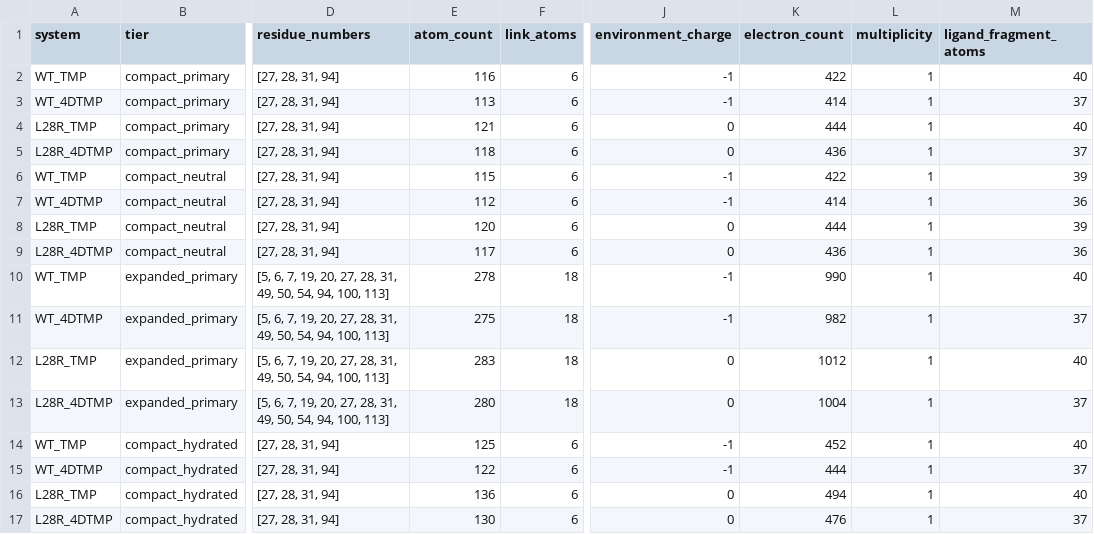
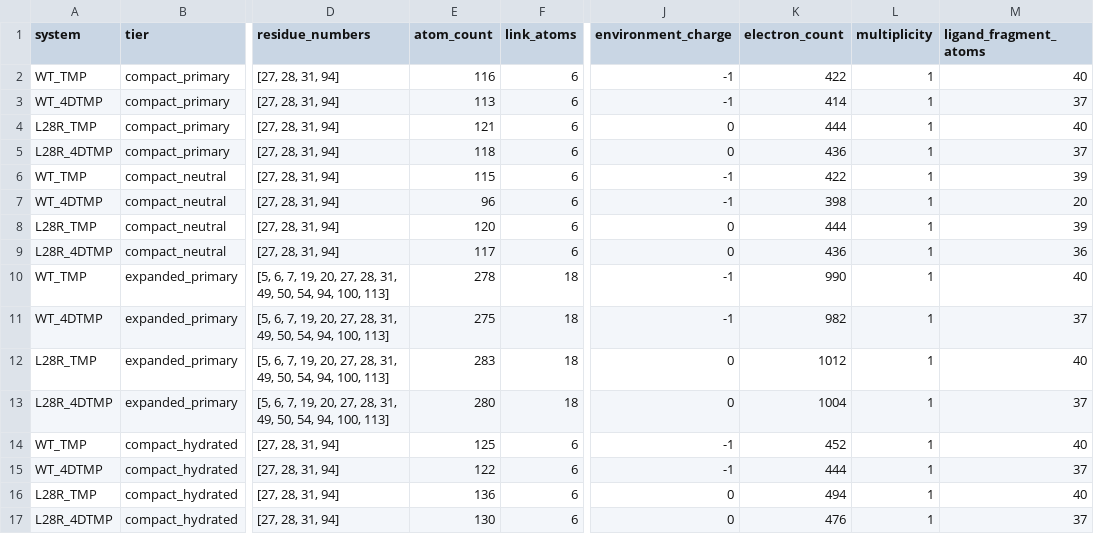
Before and after one commit to Braytech-Findings/dhfr-inquanto-resistance, a CSV file: results/tables/qm_cluster_manifest.csv, drawn as a sheet; only a part is shown, gaps mark what is left out; the diff names each change by its address in the sheet, - before the commit and + after, or states it on an @@ line.

```diff
--- a/results/tables/qm_cluster_manifest.csv
+++ b/results/tables/qm_cluster_manifest.csv
-E7 (atom_count): 112
+E7 (atom_count): 96
-K7 (electron_count): 414
+K7 (electron_count): 398
-M7 (ligand_fragment_atoms): 36
+M7 (ligand_fragment_atoms): 20
```
Also changed, not shown: 41 other files.
